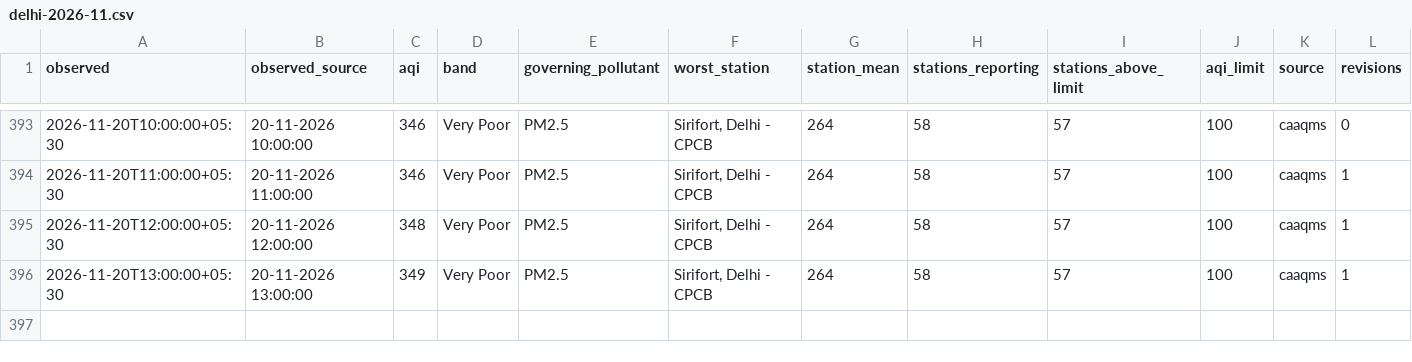
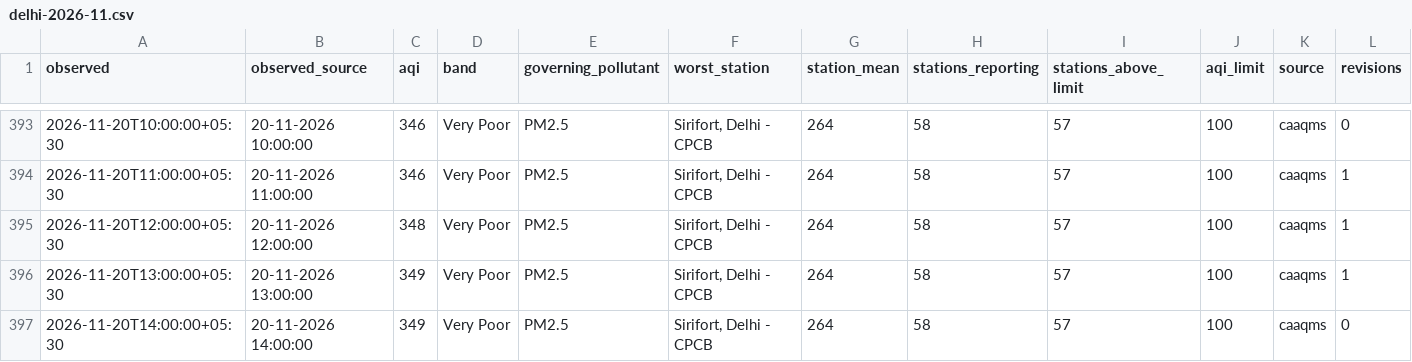
Before and after one commit to vimlendu-maker/swechha-website, a CSV file: public/data/air/delhi-2026-11.csv, drawn as a sheet; only a part is shown, gaps mark what is left out; rows hold the shown columns only; the diff names each change by its address in the sheet, - before the commit and + after, or states it on an @@ line.

```diff
--- a/public/data/air/delhi-2026-11.csv
+++ b/public/data/air/delhi-2026-11.csv
+row 397: 2026-11-20T14:00:00+05:30 | 20-11-2026 14:00:00 | 349 | Very Poor | PM2.5 | Sirifort, Delhi - CPCB | 264 | 58 | 57 | 100 | caaqms | 0
```
Also changed, not shown: public/data/air/delhi-daily.csv, 18 other files.
